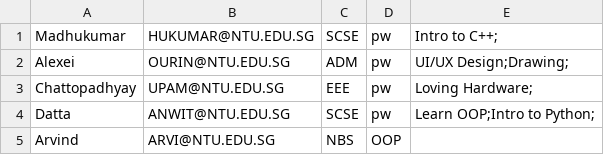
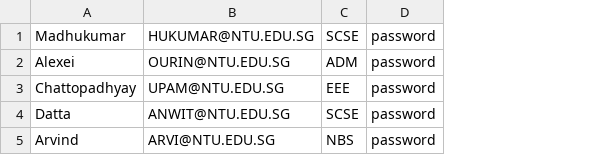
Before and after one commit to Thatguyfergy/CampApplicationAndManagementSystem-CAMS, a CSV file: csvfiles/usersStaff.csv, drawn as a sheet; removed rows and columns are numbered as before the commit, all else as after; the diff names each change by its address in the sheet, - before the commit and + after, or states it on an @@ line.

```diff
--- a/csvfiles/usersStaff.csv
+++ b/csvfiles/usersStaff.csv
-column D, rows 1-5: pw | pw | pw | pw | OOP
-column E, rows 1-4: Intro to C++; | UI/UX Design;Drawing; | Loving Hardware; | Learn OOP;Intro to Python;
+column D, rows 1-5: all password
```
Also changed, not shown: csvfiles/usersStudent.csv, 1 other file.
